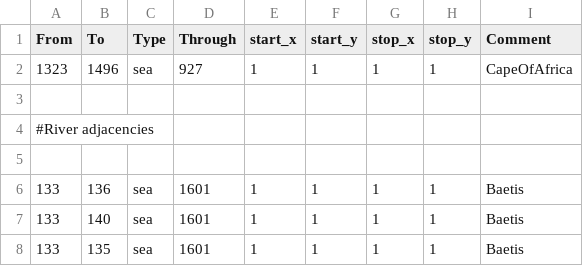
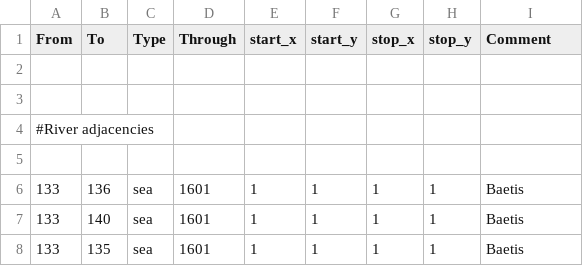
Before and after one commit to The-Triumvirate/Imperium-Universalis, a CSV file: map/adjacencies.csv, drawn as a sheet; only a part is shown; the diff names each change by its address in the sheet, - before the commit and + after, or states it on an @@ line.

```diff
--- a/map/adjacencies.csv
+++ b/map/adjacencies.csv
-row 2: 1323 | 1496 | sea | 927 | 1 | 1 | 1 | 1 | CapeOfAfrica
+row 2: (empty)
```
Also changed, not shown: 25 other files.
